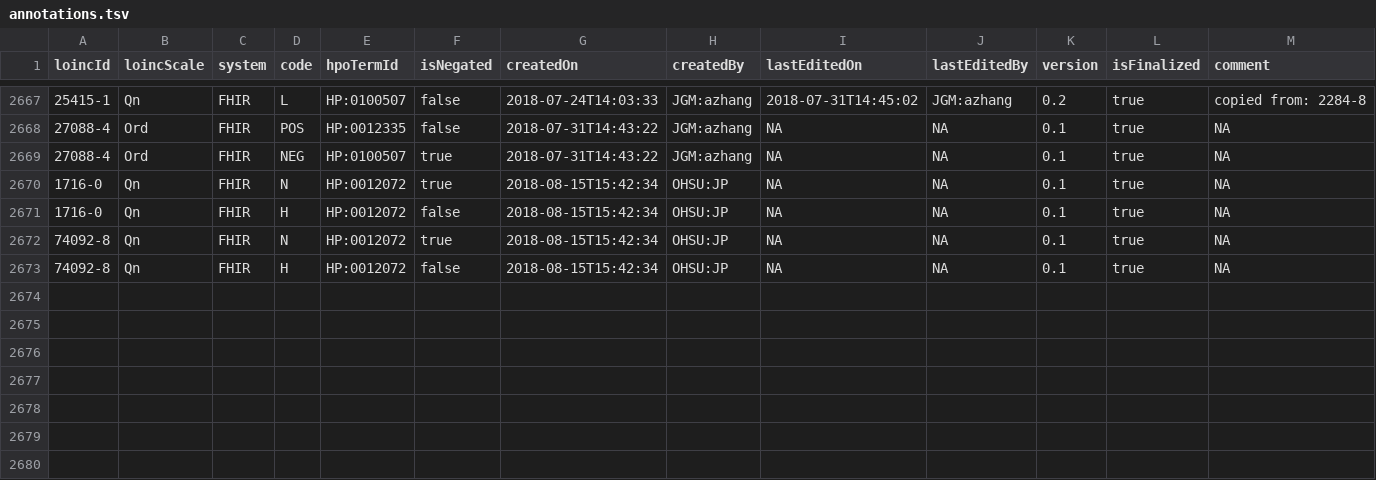
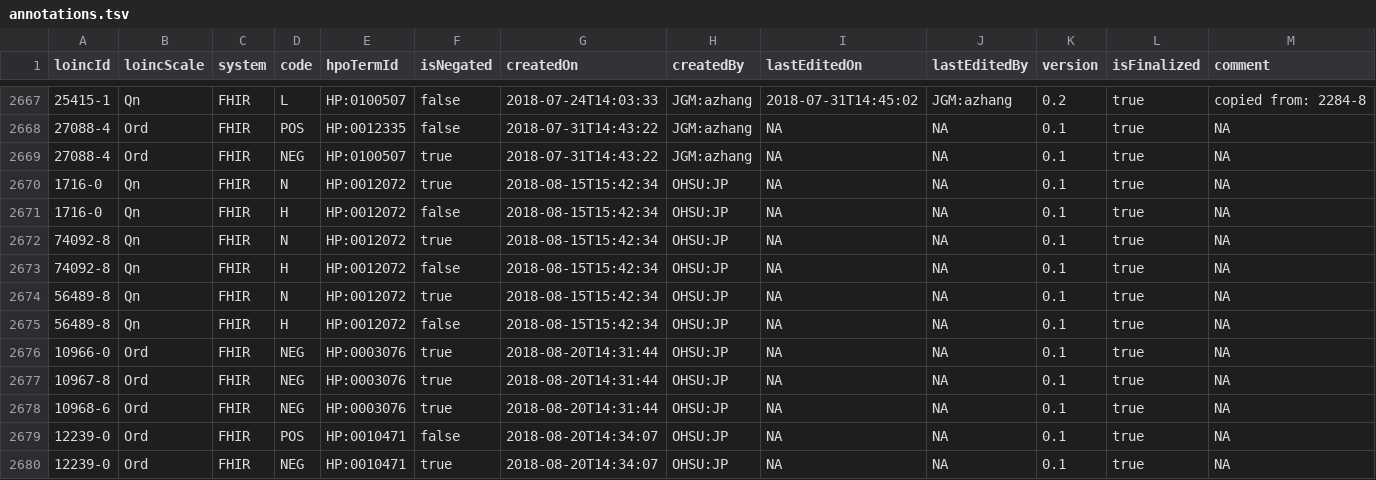
Before and after one commit to TheJacksonLaboratory/loinc2hpoAnnotation, a TSV file: Data/TSVSingleFile/annotations.tsv, drawn as a sheet; only a part is shown, gaps mark what is left out; the diff names each change by its address in the sheet, - before the commit and + after, or states it on an @@ line.

```diff
--- a/Data/TSVSingleFile/annotations.tsv
+++ b/Data/TSVSingleFile/annotations.tsv
+row 2674: 56489-8 | Qn | FHIR | N | HP:0012072 | true | 2018-08-15T15:42:34 | OHSU:JP | NA | NA | 0.1 | true | NA
+row 2675: 56489-8 | Qn | FHIR | H | HP:0012072 | false | 2018-08-15T15:42:34 | OHSU:JP | NA | NA | 0.1 | true | NA
+row 2676: 10966-0 | Ord | FHIR | NEG | HP:0003076 | true | 2018-08-20T14:31:44 | OHSU:JP | NA | NA | 0.1 | true | NA
+row 2677: 10967-8 | Ord | FHIR | NEG | HP:0003076 | true | 2018-08-20T14:31:44 | OHSU:JP | NA | NA | 0.1 | true | NA
+row 2678: 10968-6 | Ord | FHIR | NEG | HP:0003076 | true | 2018-08-20T14:31:44 | OHSU:JP | NA | NA | 0.1 | true | NA
+row 2679: 12239-0 | Ord | FHIR | POS | HP:0010471 | false | 2018-08-20T14:34:07 | OHSU:JP | NA | NA | 0.1 | true | NA
+row 2680: 12239-0 | Ord | FHIR | NEG | HP:0010471 | true | 2018-08-20T14:34:07 | OHSU:JP | NA | NA | 0.1 | true | NA
```
Also changed, not shown: 1 other file.
